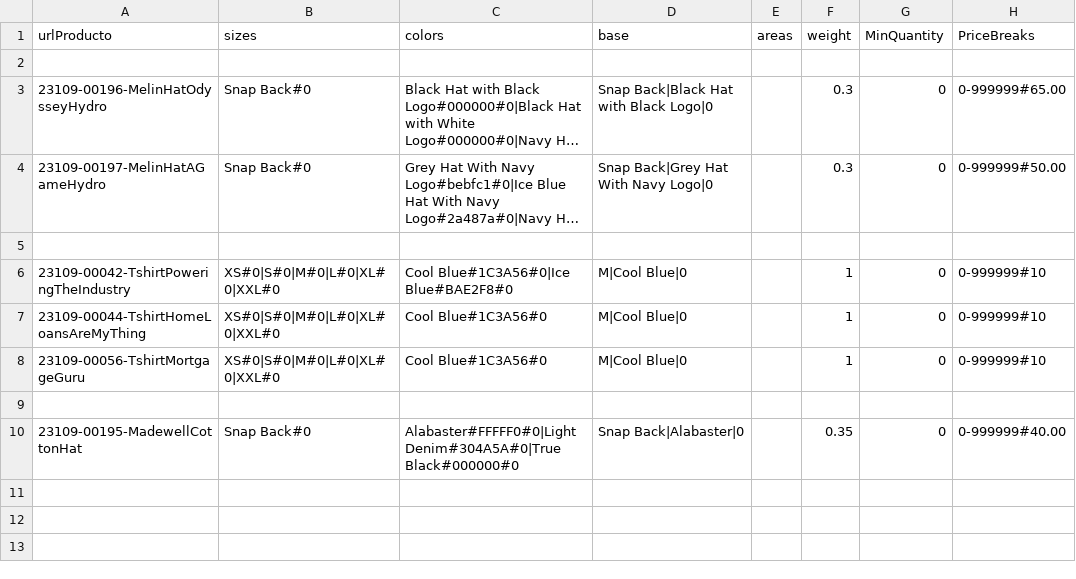
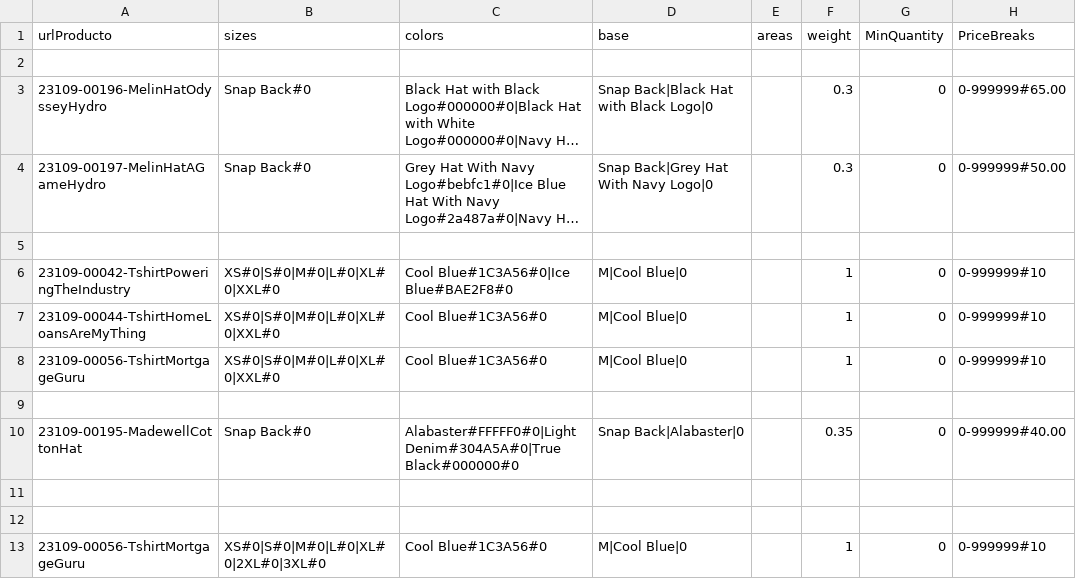
Before and after one commit to rob-dickson/All_Sites_Changes1.1, a CSV file: ApparelAPI/c2.csv, drawn as a sheet; long unchanged cells end in …; the diff names each change by its address in the sheet, - before the commit and + after, or states it on an @@ line.

```diff
--- a/ApparelAPI/c2.csv
+++ b/ApparelAPI/c2.csv
+row 11: (empty)
+row 12: (empty)
+row 13: 23109-00056-TshirtMortgageGuru | XS#0|S#0|M#0|L#0|XL#0|2XL#0|3XL#0 | Cool Blue#1C3A56#0 | M|Cool Blue|0 |  | 1 | 0 | 0-999999#10
```
Also changed, not shown: 1 other file.
